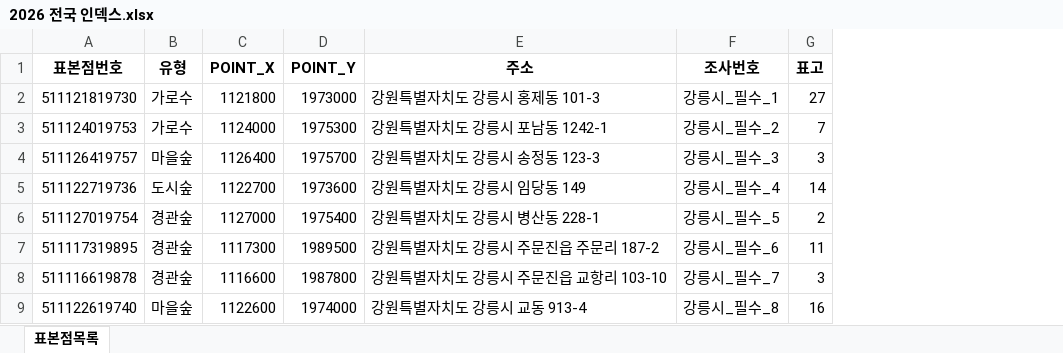
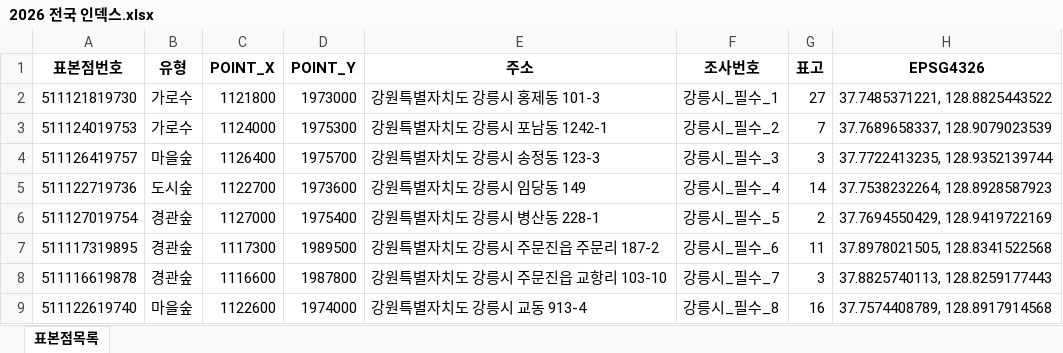
Before and after one commit to hcrfor/unfi-index, an Excel workbook: 2026 전국 인덱스.xlsx, sheet 표본점목록, drawn as a sheet; only a part is shown; values as stored, in another font and other column widths than the file's, no borders; conditional formats not drawn; the diff names each change by its address in the sheet, - before the commit and + after, or states it on an @@ line.

Commit message:
엑셀 파일 EPSG4326 열 실측 위경도 파싱 및 지점 100% 정밀 동기화

```diff
--- a/2026 전국 인덱스.xlsx (sheet 표본점목록)
+++ b/2026 전국 인덱스.xlsx (sheet 표본점목록)
+column H (EPSG4326), rows 2-9: 37.7485371221, 128.8825443522 | 37.7689658337, 128.9079023539 | 37.7722413235, 128.9352139744 | 37.7538232264, 128.8928587923 | 37.7694550429, 128.9419722169 | 37.8978021505, 128.8341522568 | 37.8825740113, 128.8259177443 | 37.7574408789, 128.8917914568
```
Also changed, not shown: 4 other files.
